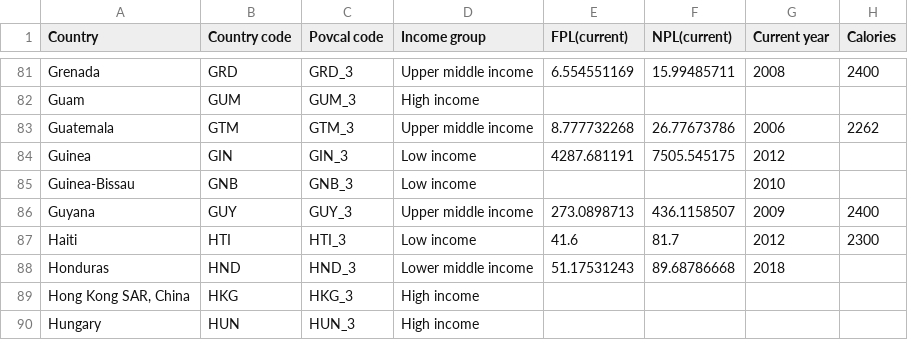
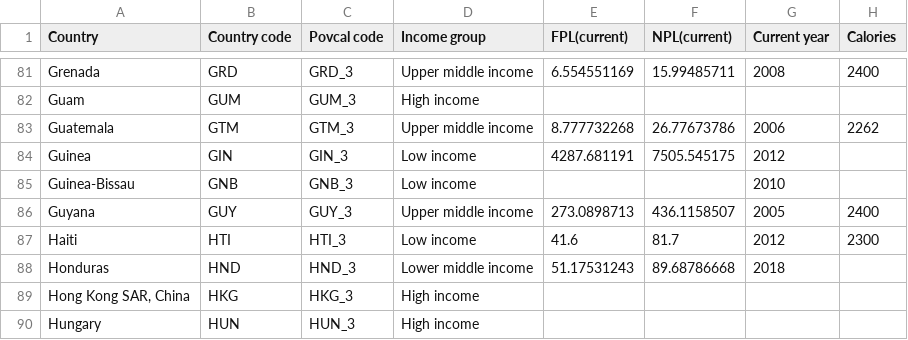
Before and after one commit to danjwalton/food_poverty, a CSV file: project_data/PL data.csv, drawn as a sheet; only a part is shown, gaps mark what is left out.

Commit message:
Update PL data.csv

```diff
--- a/project_data/PL data.csv
+++ b/project_data/PL data.csv
@@ -85,3 +85,3 @@ Guinea,GIN,GIN_3,Low income,4287.681191,7505.545175,2012,
 Guinea-Bissau,GNB,GNB_3,Low income,,,2010,
-Guyana,GUY,GUY_3,Upper middle income,273.0898713,436.1158507,2009,2400
+Guyana,GUY,GUY_3,Upper middle income,273.0898713,436.1158507,2005,2400
 Haiti,HTI,HTI_3,Low income,41.6,81.7,2012,2300
```
